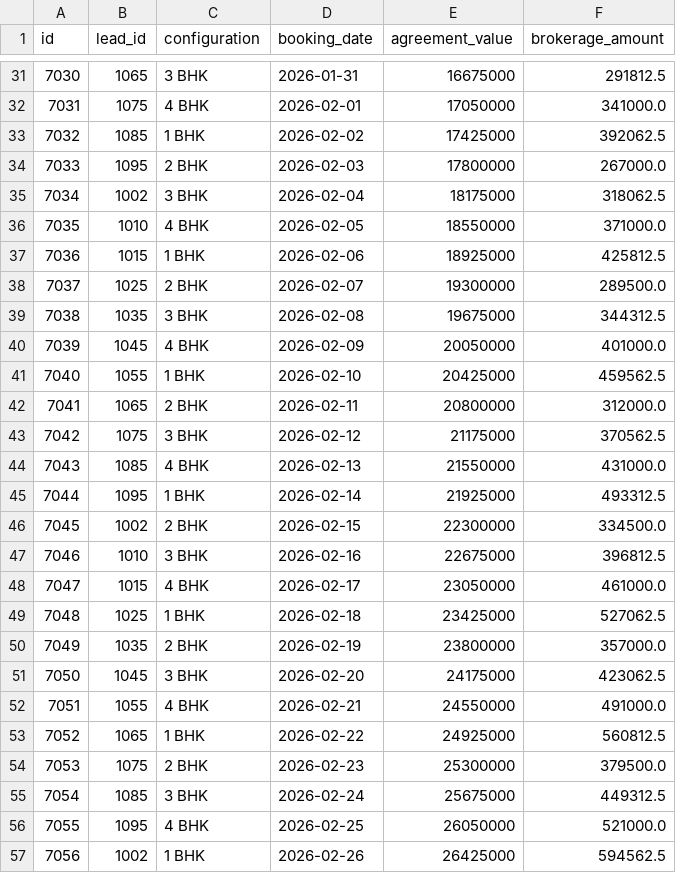
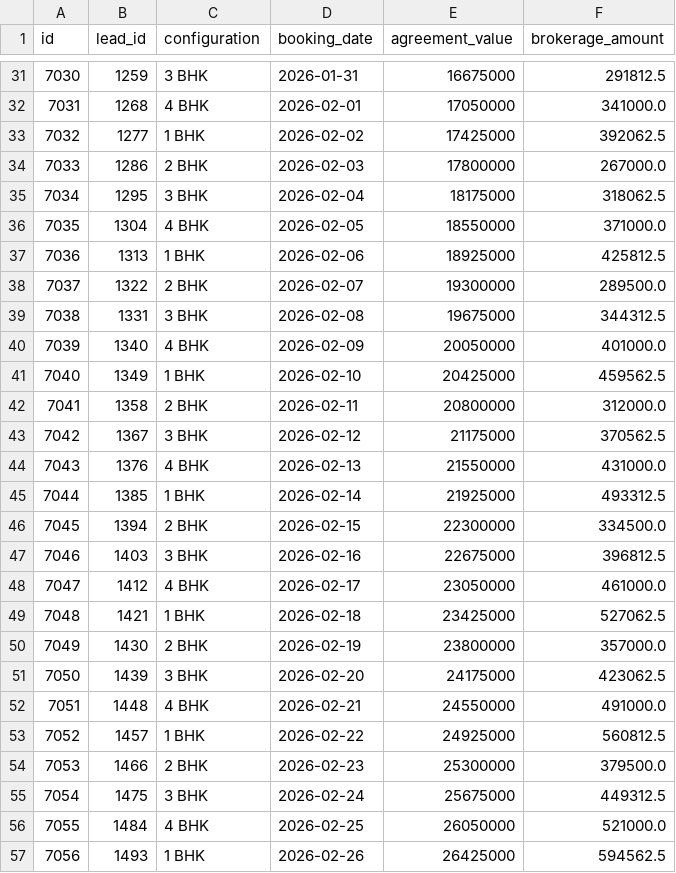
Before and after one commit to karanrathi7045/developer-copilot-mvp, a CSV file: data/bookings.csv, drawn as a sheet; only a part is shown, gaps mark what is left out; the diff covers the shown part only.

```diff
--- a/data/bookings.csv
+++ b/data/bookings.csv
@@ -31,27 +31,27 @@ id,lead_id,configuration,booking_date,agreement_value,brokerage_amount
-7030,1065,3 BHK,2026-01-31,16675000,291812.5
-7031,1075,4 BHK,2026-02-01,17050000,341000.0
-7032,1085,1 BHK,2026-02-02,17425000,392062.5
-7033,1095,2 BHK,2026-02-03,17800000,267000.0
-7034,1002,3 BHK,2026-02-04,18175000,318062.5
-7035,1010,4 BHK,2026-02-05,18550000,371000.0
-7036,1015,1 BHK,2026-02-06,18925000,425812.5
-7037,1025,2 BHK,2026-02-07,19300000,289500.0
-7038,1035,3 BHK,2026-02-08,19675000,344312.5
-7039,1045,4 BHK,2026-02-09,20050000,401000.0
-7040,1055,1 BHK,2026-02-10,20425000,459562.5
-7041,1065,2 BHK,2026-02-11,20800000,312000.0
-7042,1075,3 BHK,2026-02-12,21175000,370562.5
-7043,1085,4 BHK,2026-02-13,21550000,431000.0
-7044,1095,1 BHK,2026-02-14,21925000,493312.5
-7045,1002,2 BHK,2026-02-15,22300000,334500.0
-7046,1010,3 BHK,2026-02-16,22675000,396812.5
-7047,1015,4 BHK,2026-02-17,23050000,461000.0
-7048,1025,1 BHK,2026-02-18,23425000,527062.5
-7049,1035,2 BHK,2026-02-19,23800000,357000.0
-7050,1045,3 BHK,2026-02-20,24175000,423062.5
-7051,1055,4 BHK,2026-02-21,24550000,491000.0
-7052,1065,1 BHK,2026-02-22,24925000,560812.5
-7053,1075,2 BHK,2026-02-23,25300000,379500.0
-7054,1085,3 BHK,2026-02-24,25675000,449312.5
-7055,1095,4 BHK,2026-02-25,26050000,521000.0
-7056,1002,1 BHK,2026-02-26,26425000,594562.5
+7030,1259,3 BHK,2026-01-31,16675000,291812.5
+7031,1268,4 BHK,2026-02-01,17050000,341000.0
+7032,1277,1 BHK,2026-02-02,17425000,392062.5
+7033,1286,2 BHK,2026-02-03,17800000,267000.0
+7034,1295,3 BHK,2026-02-04,18175000,318062.5
+7035,1304,4 BHK,2026-02-05,18550000,371000.0
+7036,1313,1 BHK,2026-02-06,18925000,425812.5
+7037,1322,2 BHK,2026-02-07,19300000,289500.0
+7038,1331,3 BHK,2026-02-08,19675000,344312.5
+7039,1340,4 BHK,2026-02-09,20050000,401000.0
+7040,1349,1 BHK,2026-02-10,20425000,459562.5
+7041,1358,2 BHK,2026-02-11,20800000,312000.0
+7042,1367,3 BHK,2026-02-12,21175000,370562.5
+7043,1376,4 BHK,2026-02-13,21550000,431000.0
+7044,1385,1 BHK,2026-02-14,21925000,493312.5
+7045,1394,2 BHK,2026-02-15,22300000,334500.0
+7046,1403,3 BHK,2026-02-16,22675000,396812.5
+7047,1412,4 BHK,2026-02-17,23050000,461000.0
+7048,1421,1 BHK,2026-02-18,23425000,527062.5
+7049,1430,2 BHK,2026-02-19,23800000,357000.0
+7050,1439,3 BHK,2026-02-20,24175000,423062.5
+7051,1448,4 BHK,2026-02-21,24550000,491000.0
+7052,1457,1 BHK,2026-02-22,24925000,560812.5
+7053,1466,2 BHK,2026-02-23,25300000,379500.0
+7054,1475,3 BHK,2026-02-24,25675000,449312.5
+7055,1484,4 BHK,2026-02-25,26050000,521000.0
+7056,1493,1 BHK,2026-02-26,26425000,594562.5
```
Also changed, not shown: 70 edited cells elsewhere in this file.
